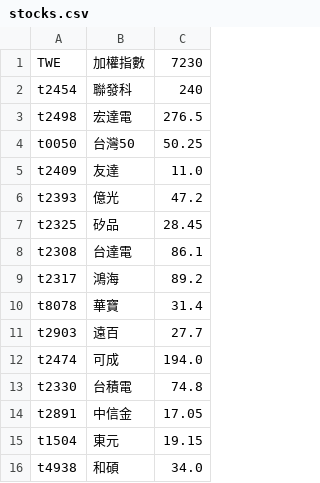
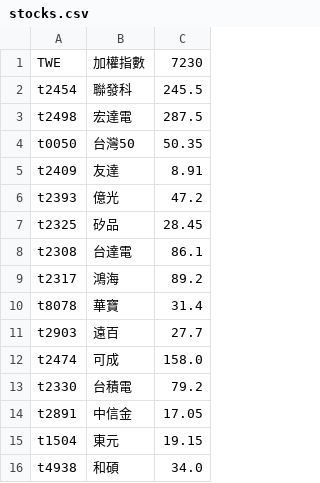
Before and after one commit to ceshine/matlab_warrant_utils, a CSV file: stocks.csv, drawn as a sheet; only a part is shown.

```diff
--- a/stocks.csv
+++ b/stocks.csv
@@ -1,6 +1,6 @@
 TWE,加權指數,7230
-t2454,聯發科,240
-t2498,宏達電,276.5
-t0050,台灣50,50.25
-t2409,友達,11.0
+t2454,聯發科,245.5
+t2498,宏達電,287.5
+t0050,台灣50,50.35
+t2409,友達,8.91
 t2393,億光,47.2
@@ -11,4 +11,4 @@ t8078,華寶,31.4
 t2903,遠百,27.7
-t2474,可成,194.0
-t2330,台積電,74.8
+t2474,可成,158.0
+t2330,台積電,79.2
 t2891,中信金,17.05
```
Also changed, not shown: 1 other file.
